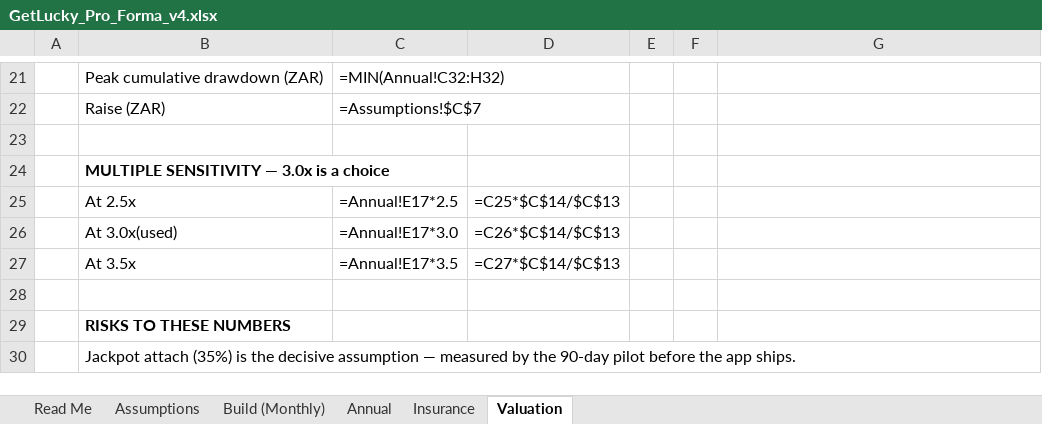
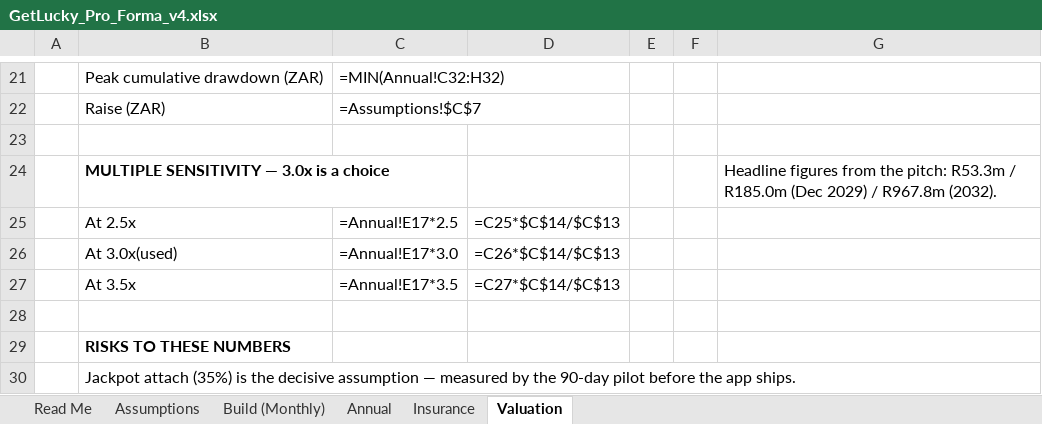
Before and after one commit to getluckyjo/investgetlucky, an Excel workbook: GetLucky_Pro_Forma_v4.xlsx, sheet Valuation, drawn as a sheet; only a part is shown, gaps mark what is left out; values as stored, in another font and other column widths than the file's, no borders; formulas without a stored value are shown as written; the diff names each change by its address in the sheet, - before the commit and + after, or states it on an @@ line.

```diff
--- a/GetLucky_Pro_Forma_v4.xlsx (sheet Valuation)
+++ b/GetLucky_Pro_Forma_v4.xlsx (sheet Valuation)
-G24: (empty)
+G24: Headline figures from the pitch: R53.3m / R185.0m (Dec 2029) / R967.8m (2032).
```
Also changed, not shown: sheet Annual, sheet Assumptions, 16 other files.
